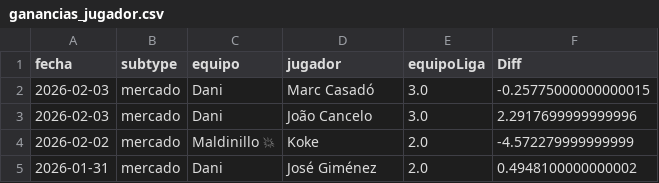
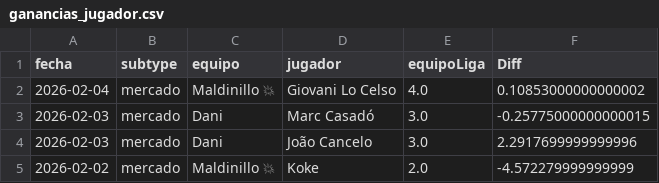
Before and after one commit to javica98/MisterFantasy_analytics, a CSV file: data/processed/ganancias_jugador.csv, drawn as a sheet; only a part is shown; the shorter side is filled out with more unchanged rows; the diff names each change by its address in the sheet, - before the commit and + after, or states it on an @@ line.

```diff
--- a/data/processed/ganancias_jugador.csv
+++ b/data/processed/ganancias_jugador.csv
+row 2: 2026-02-04 | mercado | Maldinillo 💥 | Giovani Lo Celso | 4.0 | 0.10853000000000002
```
Also changed, not shown: data/processed/ganancias.csv, data/processed/ganancias_clean.csv, 5 other files.
